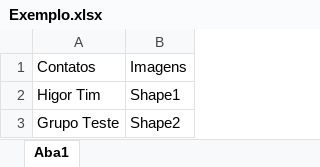
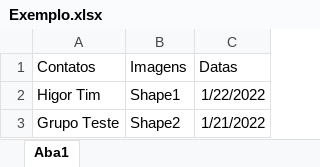
Before and after one commit to Higor12cs/whatspy, an Excel workbook: codigo/Exemplo.xlsx, sheet Aba1, drawn as a sheet; values as stored, in another font and other column widths than the file's, no borders; charts and pictures not drawn; the diff names each change by its address in the sheet, - before the commit and + after, or states it on an @@ line.

Commit message:
Atualizando envio de datas

```diff
--- a/codigo/Exemplo.xlsx (sheet Aba1)
+++ b/codigo/Exemplo.xlsx (sheet Aba1)
+column C (Datas), rows 2-3: 1/22/2022 | 1/21/2022
```
Also changed, not shown: 1 other file.
